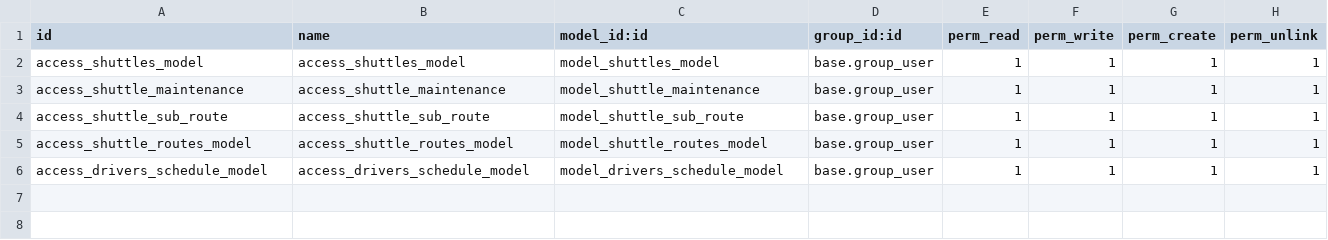
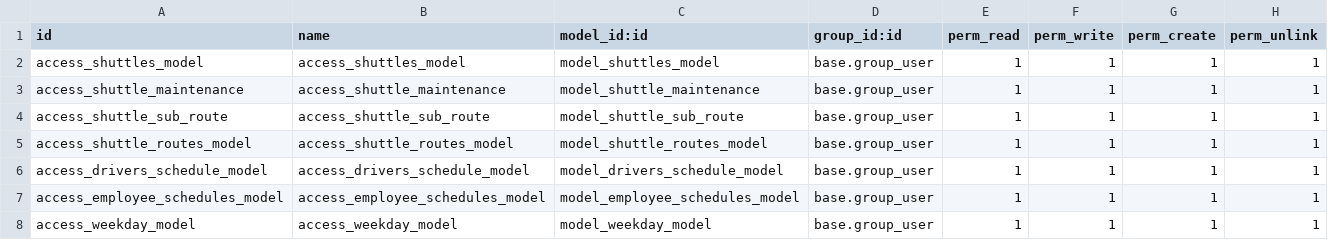
Before and after one commit to IamTinashe/zimworx-prod, a CSV file: shuttle_management/security/ir.model.access.csv, drawn as a sheet; the diff names each change by its address in the sheet, - before the commit and + after, or states it on an @@ line.

Commit message:
ADD, EMPLOYEE SCHEDULE

```diff
--- a/shuttle_management/security/ir.model.access.csv
+++ b/shuttle_management/security/ir.model.access.csv
+row 7: access_employee_schedules_model | access_employee_schedules_model | model_employee_schedules_model | base.group_user | 1 | 1 | 1 | 1
+row 8: access_weekday_model | access_weekday_model | model_weekday_model | base.group_user | 1 | 1 | 1 | 1
```
Also changed, not shown: 12 other files.
